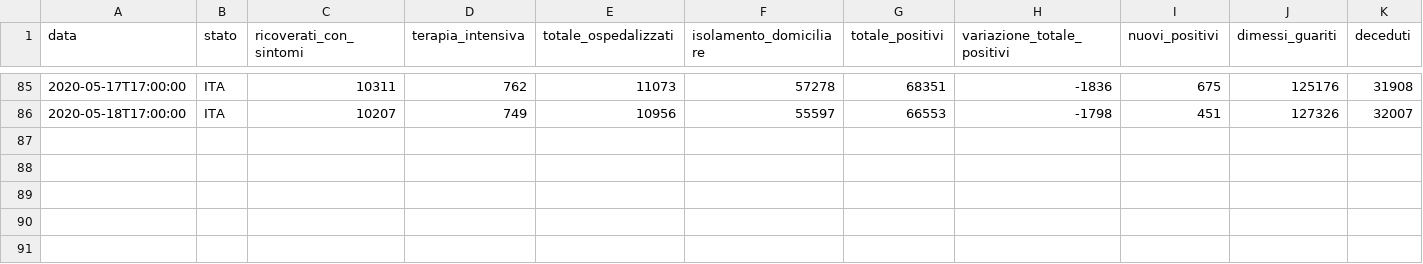
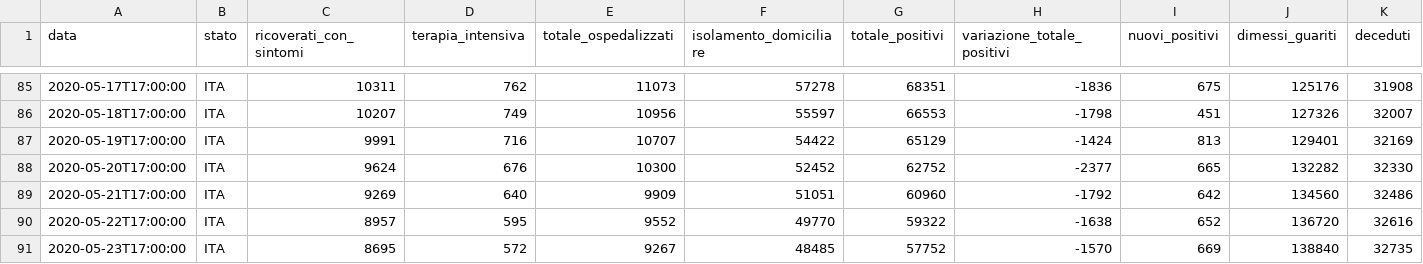
Before and after one commit to aejensen/TrendinessOfTrends, a CSV file: applications/covid19/dpc-covid19-ita-andamento-nazionale.csv, drawn as a sheet; only a part is shown, gaps mark what is left out; rows hold the shown columns only; the diff names each change by its address in the sheet, - before the commit and + after, or states it on an @@ line.

```diff
--- a/applications/covid19/dpc-covid19-ita-andamento-nazionale.csv
+++ b/applications/covid19/dpc-covid19-ita-andamento-nazionale.csv
+row 87: 2020-05-19T17:00:00 | ITA | 9991 | 716 | 10707 | 54422 | 65129 | -1424 | 813 | 129401 | 32169
+row 88: 2020-05-20T17:00:00 | ITA | 9624 | 676 | 10300 | 52452 | 62752 | -2377 | 665 | 132282 | 32330
+row 89: 2020-05-21T17:00:00 | ITA | 9269 | 640 | 9909 | 51051 | 60960 | -1792 | 642 | 134560 | 32486
+row 90: 2020-05-22T17:00:00 | ITA | 8957 | 595 | 9552 | 49770 | 59322 | -1638 | 652 | 136720 | 32616
+row 91: 2020-05-23T17:00:00 | ITA | 8695 | 572 | 9267 | 48485 | 57752 | -1570 | 669 | 138840 | 32735
```
Also changed, not shown: 10 other files.
